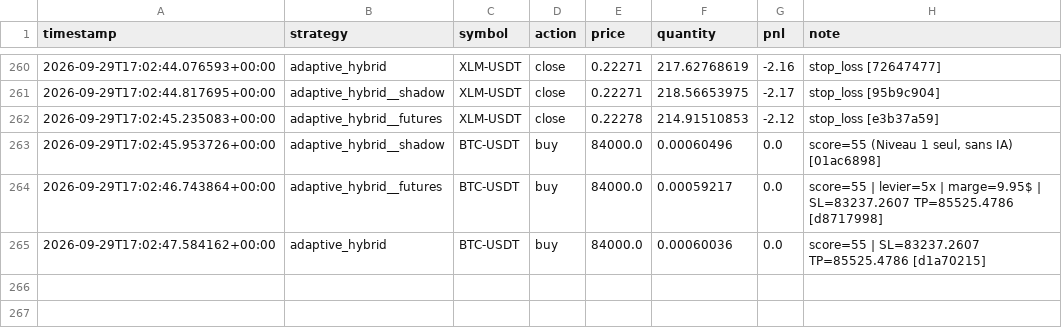
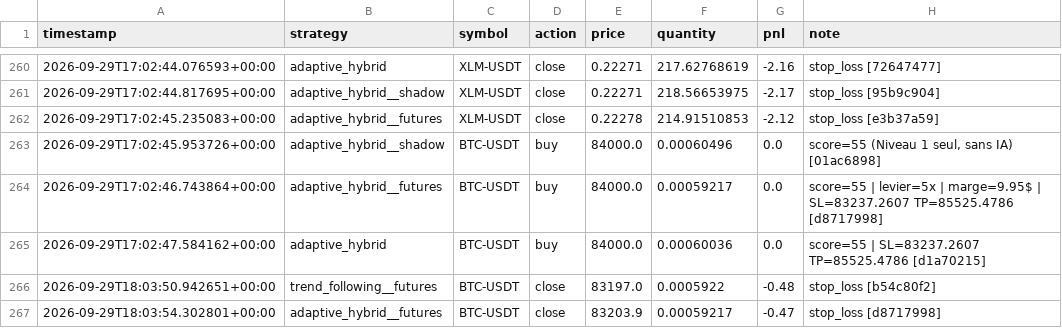
Before and after one commit to lishinGG/bot-trading-crypto, a CSV file: trading_log.csv, drawn as a sheet; only a part is shown, gaps mark what is left out; the diff names each change by its address in the sheet, - before the commit and + after, or states it on an @@ line.

```diff
--- a/trading_log.csv
+++ b/trading_log.csv
+row 266: 2026-09-29T18:03:50.942651+00:00 | trend_following__futures | BTC-USDT | close | 83197.0 | 0.0005922 | -0.48 | stop_loss [b54c80f2]
+row 267: 2026-09-29T18:03:54.302801+00:00 | adaptive_hybrid__futures | BTC-USDT | close | 83203.9 | 0.00059217 | -0.47 | stop_loss [d8717998]
```
Also changed, not shown: 1 other file.
